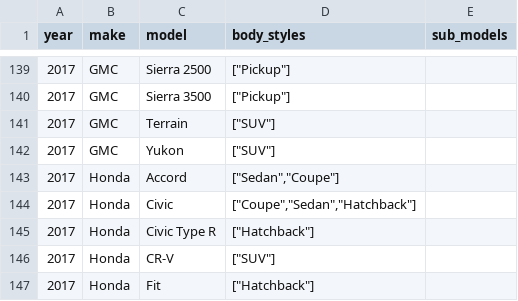
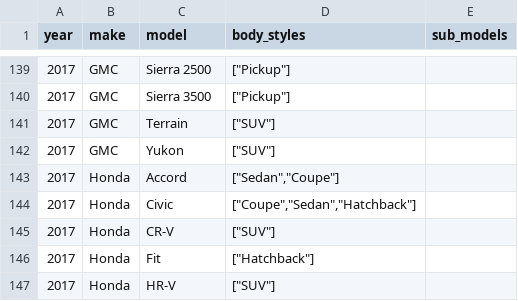
Before and after one commit to romangrinev/us-car-models-data, a CSV file: 2017.csv, drawn as a sheet; only a part is shown, gaps mark what is left out; the shorter side is filled out with more unchanged rows; the diff names each change by its address in the sheet, - before the commit and + after, or states it on an @@ line.

Commit message:
Civic

```diff
--- a/2017.csv
+++ b/2017.csv
-row 145: 2017 | Honda | Civic Type R | ["Hatchback"]
```
Also changed, not shown: 2018.csv, 2019.csv, 2 other files.
